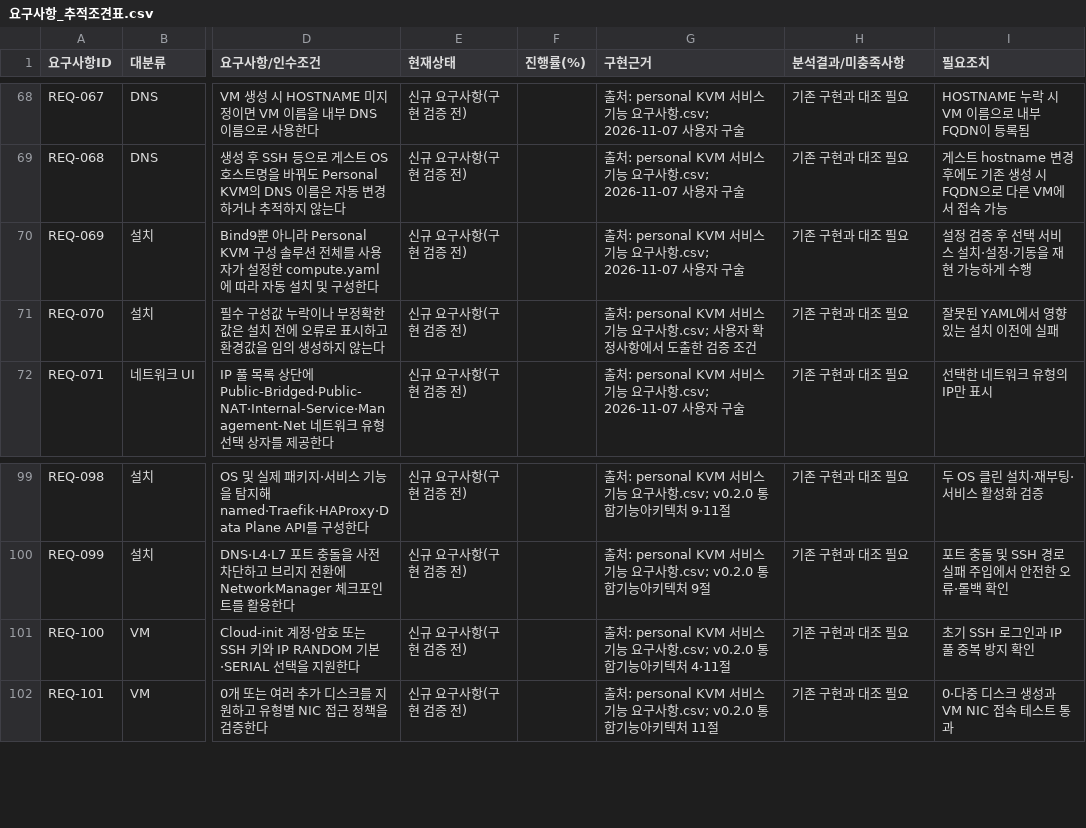
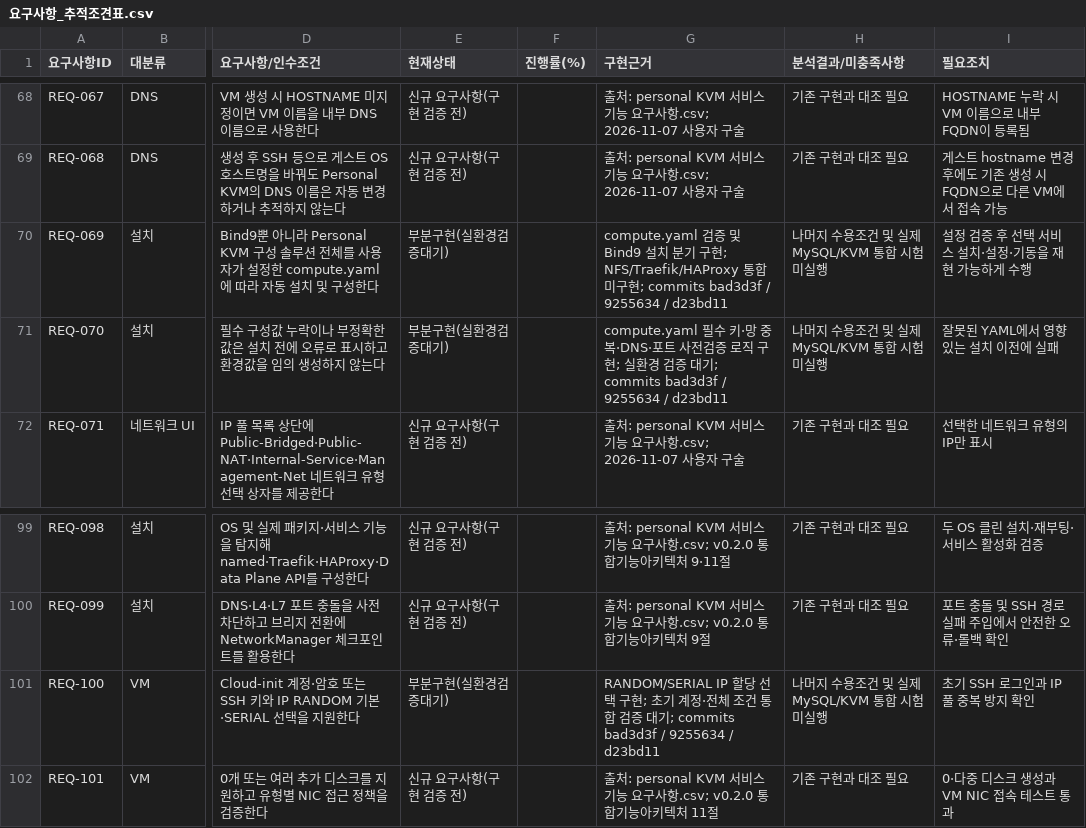
Before and after one commit to byung8lim/personal_kvm, a CSV file: docs/요구사항_추적조견표.csv, drawn as a sheet; only a part is shown, gaps mark what is left out; the diff names each change by its address in the sheet, - before the commit and + after, or states it on an @@ line.

Commit message:
docs(requirements): record partial implementation and outstanding acceptance gaps

```diff
--- a/docs/요구사항_추적조견표.csv
+++ b/docs/요구사항_추적조견표.csv
-E70:E71 (현재상태): 신규 요구사항(구현 검증 전)
+E70:E71 (현재상태): 부분구현(실환경검증대기)
-G70 (구현근거): 출처: personal KVM 서비스 기능 요구사항.csv; 2026-11-07 사용자 구술
+G70 (구현근거): compute.yaml 검증 및 Bind9 설치 분기 구현; NFS/Traefik/HAProxy 통합 미구현; commits bad3d3f / 9255634 / d23bd11
-H70:H71 (분석결과/미충족사항): 기존 구현과 대조 필요
+H70:H71 (분석결과/미충족사항): 나머지 수용조건 및 실제 MySQL/KVM 통합 시험 미실행
-G71 (구현근거): 출처: personal KVM 서비스 기능 요구사항.csv; 사용자 확정사항에서 도출한 검증 조건
+G71 (구현근거): compute.yaml 필수 키·망 중복·DNS·포트 사전검증 로직 구현; 실환경 검증 대기; commits bad3d3f / 9255634 / d23bd11
-E101 (현재상태): 신규 요구사항(구현 검증 전)
+E101 (현재상태): 부분구현(실환경검증대기)
-G101 (구현근거): 출처: personal KVM 서비스 기능 요구사항.csv; v0.2.0 통합기능아키텍처 4·11절
+G101 (구현근거): RANDOM/SERIAL IP 할당 선택 구현; 초기 계정·전체 조건 통합 검증 대기; commits bad3d3f / 9255634 / d23bd11
-H101 (분석결과/미충족사항): 기존 구현과 대조 필요
+H101 (분석결과/미충족사항): 나머지 수용조건 및 실제 MySQL/KVM 통합 시험 미실행
```
